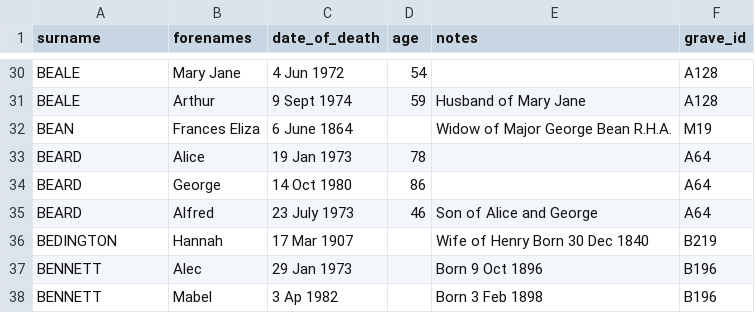
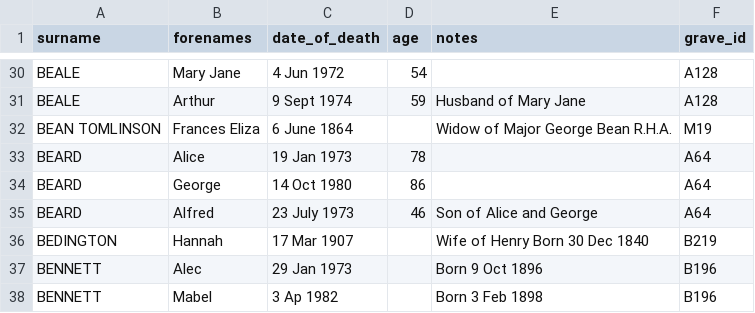
Before and after one commit to theoosborn/west-malvern-churchyard, a CSV file: _data/people.csv, drawn as a sheet; only a part is shown, gaps mark what is left out.

Commit message:
Adds in surnames

```diff
--- a/_data/people.csv
+++ b/_data/people.csv
@@ -31,3 +31,3 @@ BEALE,Mary Jane,4 Jun 1972,54,,A128
 BEALE,Arthur,9 Sept 1974,59,Husband of Mary Jane,A128
-BEAN,Frances Eliza,6 June 1864,,Widow of Major George Bean R.H.A.,M19
+BEAN TOMLINSON,Frances Eliza,6 June 1864,,Widow of Major George Bean R.H.A.,M19
 BEARD,Alice,19 Jan 1973,78,,A64
```
